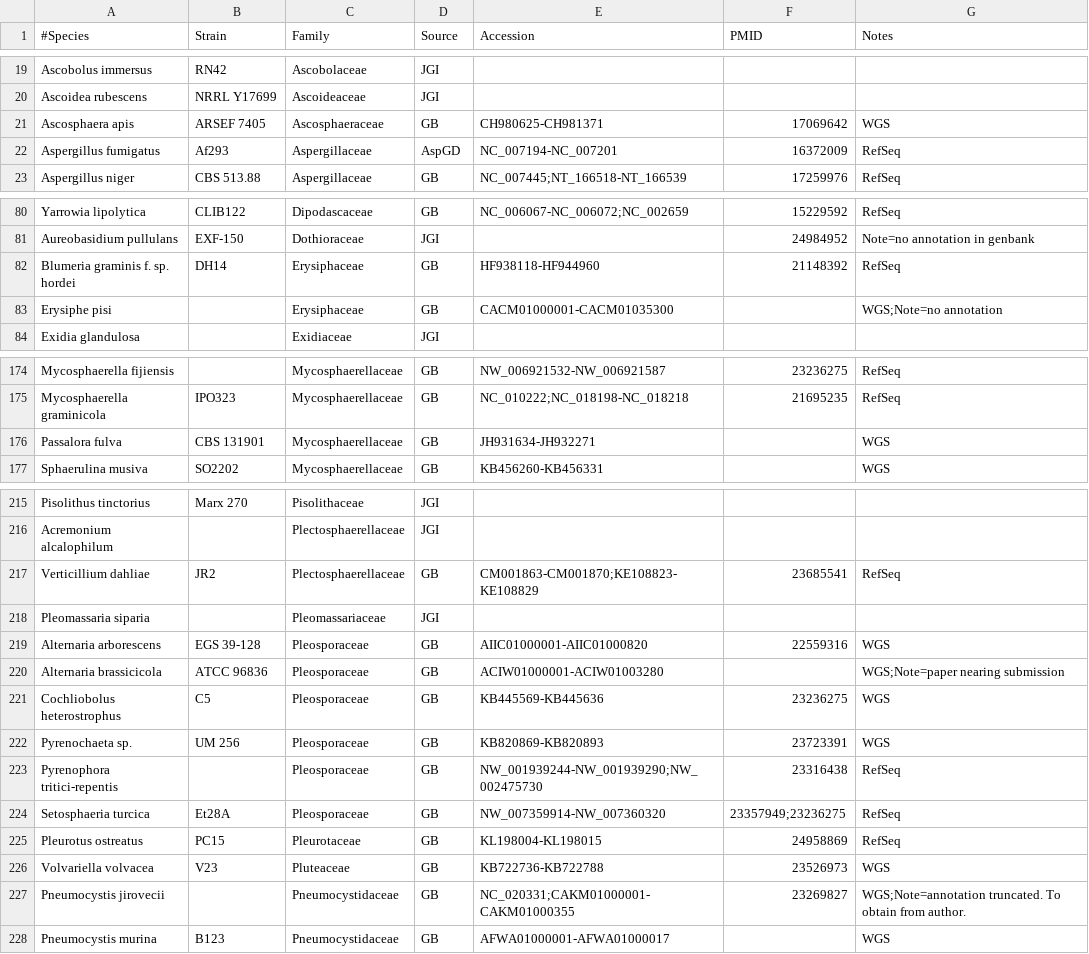
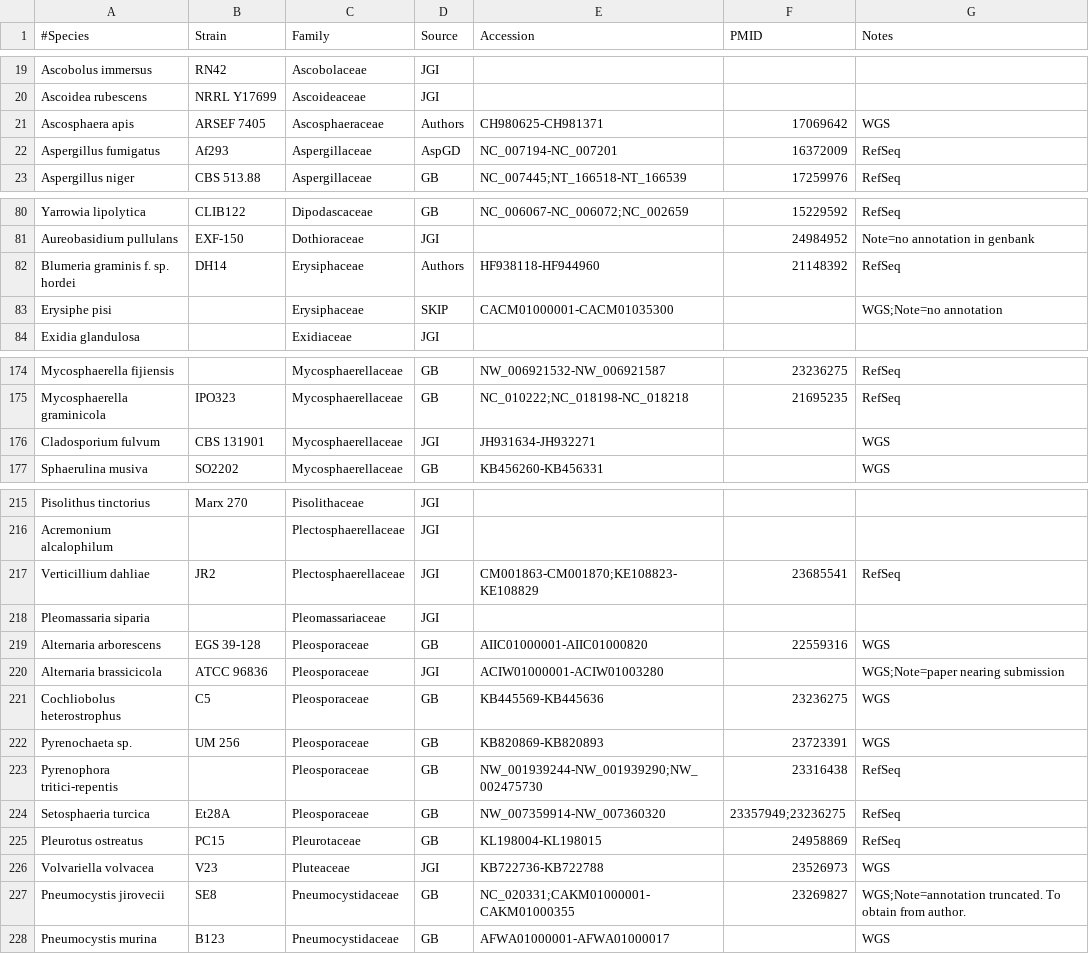
Before and after one commit to sjmondo/genomes, a CSV file: lib/organisms.csv, drawn as a sheet; only a part is shown, gaps mark what is left out; the diff covers the shown part only.

Commit message:
default to JGI for primary source for some which are problematic from GBK

```diff
--- a/lib/organisms.csv
+++ b/lib/organisms.csv
@@ -20,3 +20,3 @@
 "Ascoidea rubescens","NRRL Y17699",Ascoideaceae,JGI,,,
-"Ascosphaera apis","ARSEF 7405",Ascosphaeraceae,GB,CH980625-CH981371,17069642,WGS
+"Ascosphaera apis","ARSEF 7405",Ascosphaeraceae,Authors,CH980625-CH981371,17069642,WGS
 "Aspergillus fumigatus",Af293,Aspergillaceae,AspGD,NC_007194-NC_007201,16372009,RefSeq
@@ -81,4 +81,4 @@
 "Aureobasidium pullulans","EXF-150",Dothioraceae,JGI,,24984952,"Note=no annotation in genbank"
-"Blumeria graminis f. sp. hordei",DH14,Erysiphaceae,GB,HF938118-HF944960,21148392,RefSeq
-"Erysiphe pisi",,Erysiphaceae,GB,CACM01000001-CACM01035300,,"WGS;Note=no annotation"
+"Blumeria graminis f. sp. hordei",DH14,Erysiphaceae,Authors,HF938118-HF944960,21148392,RefSeq
+"Erysiphe pisi",,Erysiphaceae,SKIP,CACM01000001-CACM01035300,,"WGS;Note=no annotation"
 "Exidia glandulosa",,Exidiaceae,JGI,,,
@@ -175,3 +175,3 @@
 "Mycosphaerella graminicola","IPO323",Mycosphaerellaceae,GB,NC_010222;NC_018198-NC_018218,21695235,RefSeq
-"Passalora fulva","CBS 131901",Mycosphaerellaceae,GB,JH931634-JH932271,,WGS
+"Cladosporium fulvum","CBS 131901",Mycosphaerellaceae,JGI,JH931634-JH932271,,WGS
 "Sphaerulina musiva",SO2202,Mycosphaerellaceae,GB,KB456260-KB456331,,WGS
@@ -216,6 +216,6 @@
 "Acremonium alcalophilum",,Plectosphaerellaceae,JGI,,,
-"Verticillium dahliae",JR2,Plectosphaerellaceae,GB,CM001863-CM001870;KE108823-KE108829,23685541,RefSeq
+"Verticillium dahliae",JR2,Plectosphaerellaceae,JGI,CM001863-CM001870;KE108823-KE108829,23685541,RefSeq
 "Pleomassaria siparia",,Pleomassariaceae,JGI,,,
 "Alternaria arborescens","EGS 39-128",Pleosporaceae,GB,AIIC01000001-AIIC01000820,22559316,WGS
-"Alternaria brassicicola","ATCC 96836",Pleosporaceae,GB,ACIW01000001-ACIW01003280,,"WGS;Note=paper nearing submission"
+"Alternaria brassicicola","ATCC 96836",Pleosporaceae,JGI,ACIW01000001-ACIW01003280,,"WGS;Note=paper nearing submission"
 "Cochliobolus heterostrophus",C5,Pleosporaceae,GB,KB445569-KB445636,23236275,WGS
@@ -225,4 +225,4 @@
 "Pleurotus ostreatus",PC15,Pleurotaceae,GB,KL198004-KL198015,24958869,RefSeq
-"Volvariella volvacea",V23,Pluteaceae,GB,KB722736-KB722788,23526973,WGS
-"Pneumocystis jirovecii",,Pneumocystidaceae,GB,NC_020331;CAKM01000001-CAKM01000355,23269827,"WGS;Note=annotation truncated. To obtain from author."
+"Volvariella volvacea",V23,Pluteaceae,JGI,KB722736-KB722788,23526973,WGS
+"Pneumocystis jirovecii",SE8,Pneumocystidaceae,GB,NC_020331;CAKM01000001-CAKM01000355,23269827,"WGS;Note=annotation truncated. To obtain from author."
 "Pneumocystis murina",B123,Pneumocystidaceae,GB,AFWA01000001-AFWA01000017,,WGS
```
Also changed, not shown: 28 edited cells elsewhere in this file.
